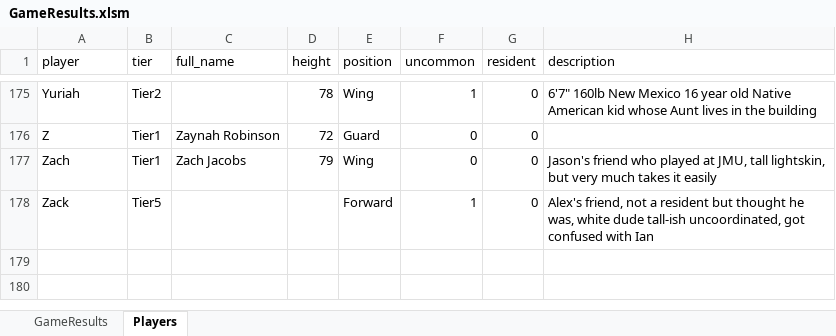
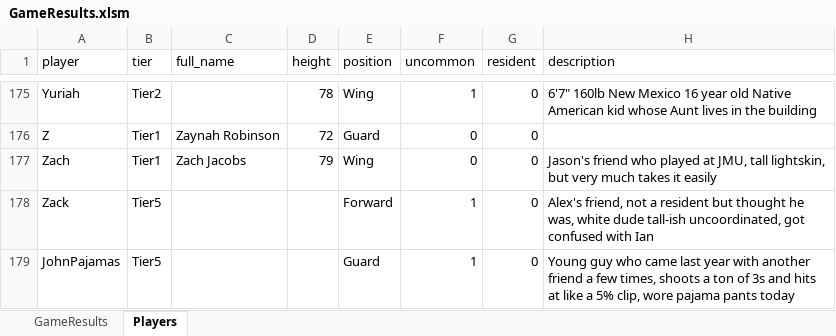
Before and after one commit to jmgjasongardner/naismith-nerds, an Excel workbook: collective_bball/GameResults.xlsm, sheet Players, drawn as a sheet; only a part is shown, gaps mark what is left out; values as stored, in another font and other column widths than the file's, no borders; the diff names each change by its address in the sheet, - before the commit and + after, or states it on an @@ line.

```diff
--- a/collective_bball/GameResults.xlsm (sheet Players)
+++ b/collective_bball/GameResults.xlsm (sheet Players)
+row 179: JohnPajamas | Tier5 |  |  | Guard | 1 | 0 | Young guy who came last year with another friend a few times, shoots a ton of 3s and hits at like a 5% clip, wore pajama pants today
```
Also changed, not shown: sheet GameResults.
